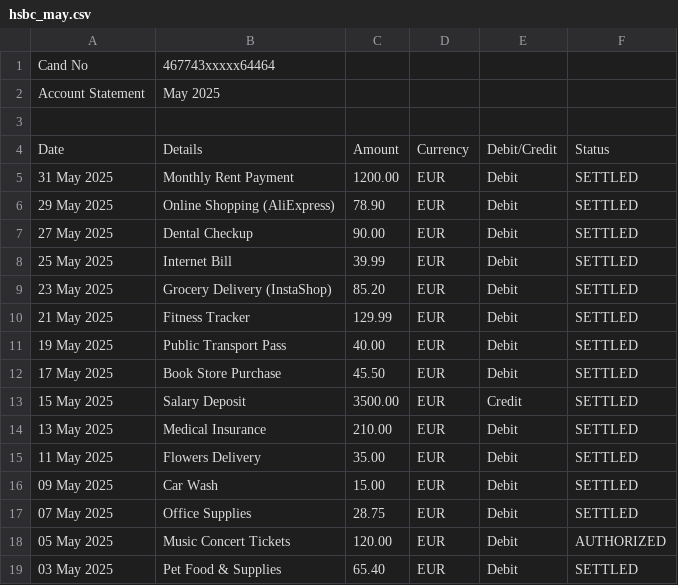
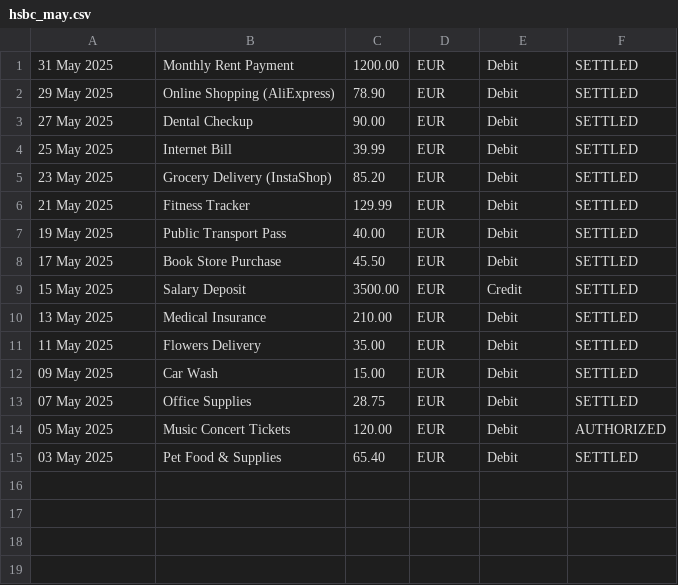
Before and after one commit to Natallllyyy333/finance_manager, a CSV file: hsbc_may.csv, drawn as a sheet.

```diff
--- a/hsbc_may.csv
+++ b/hsbc_may.csv
@@ -1,5 +1 @@
-Cand No,467743xxxxx64464
-Account Statement,May 2025
-
-Date,Details,Amount,Currency,Debit/Credit,Status
 31 May 2025,Monthly Rent Payment,1200.00,EUR,Debit,SETTLED
```
Also changed, not shown: hsbc_april.csv, hsbc_march.csv, 2 other files.
